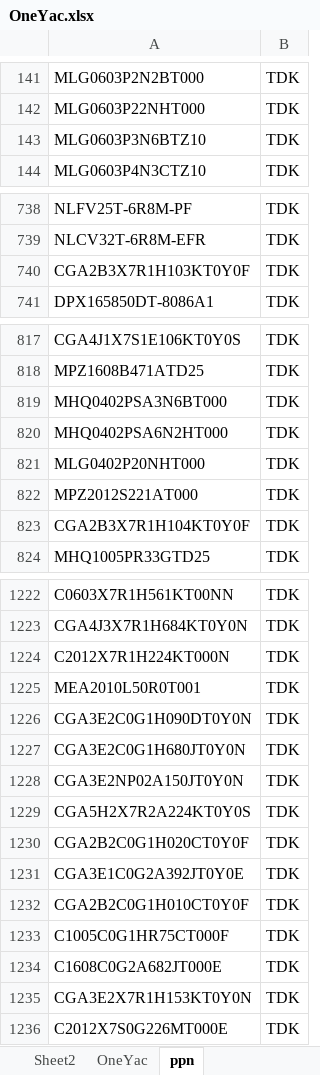
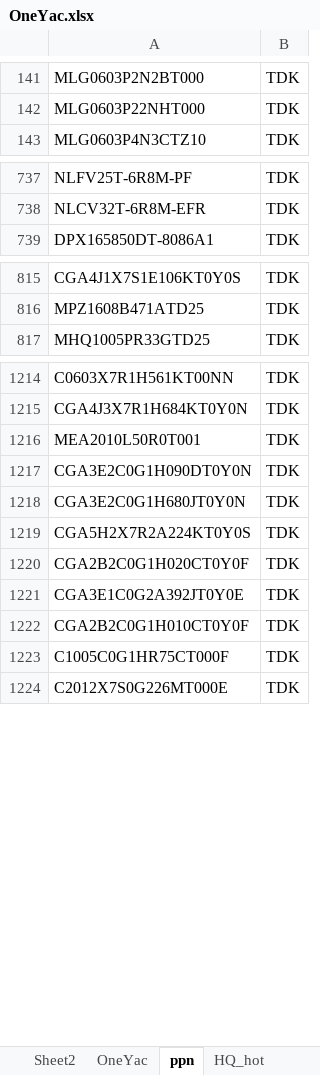
Before and after one commit to gree180160/YJCX_AI, an Excel workbook: TradeWebs/OneYac.xlsx, sheet ppn, drawn as a sheet; only a part is shown, gaps mark what is left out; values as stored, in another font and other column widths than the file's, no borders; the diff covers the shown part only; the diff names each change by its address in the sheet, - before the commit and + after, or states it on an @@ line.

```diff
--- a/TradeWebs/OneYac.xlsx (sheet ppn)
+++ b/TradeWebs/OneYac.xlsx (sheet ppn)
+sheet tab: HQ_hot
-row 143: MLG0603P3N6BTZ10 | TDK
-row 740: CGA2B3X7R1H103KT0Y0F | TDK
-row 819: MHQ0402PSA3N6BT000 | TDK
-row 820: MHQ0402PSA6N2HT000 | TDK
-row 821: MLG0402P20NHT000 | TDK
-row 822: MPZ2012S221AT000 | TDK
-row 823: CGA2B3X7R1H104KT0Y0F | TDK
-row 1224: C2012X7R1H224KT000N | TDK
-row 1228: CGA3E2NP02A150JT0Y0N | TDK
-row 1234: C1608C0G2A682JT000E | TDK
-row 1235: CGA3E2X7R1H153KT0Y0N | TDK
```
Also changed, not shown: 2 removed rows elsewhere in this sheet, other sheet tabs, IC_stock/TFL_ICStock.xlsx, TChanLongTE.xlsx, 50 other files.
